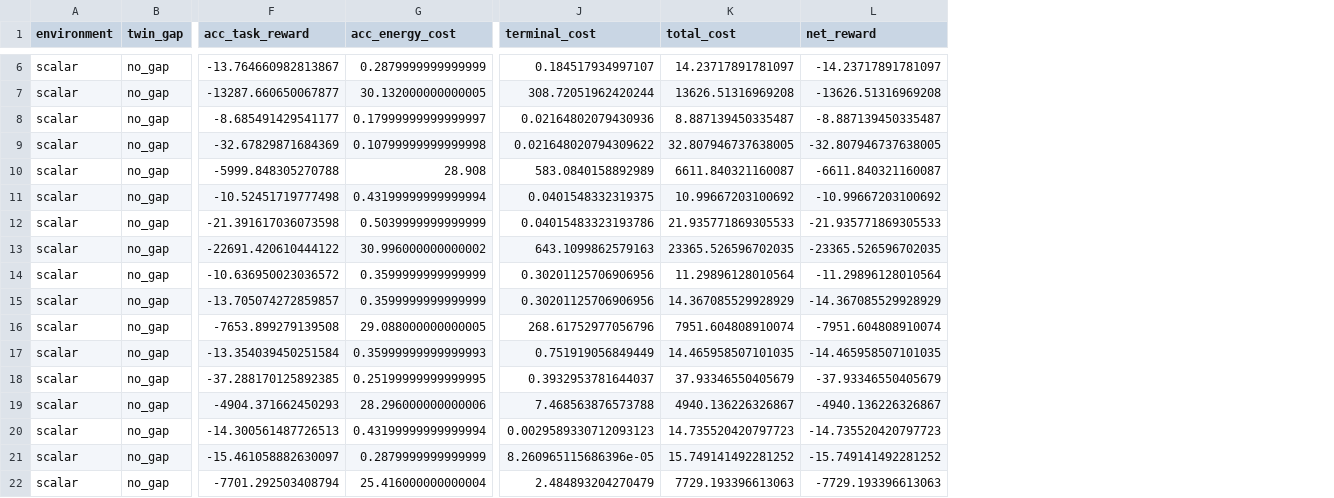
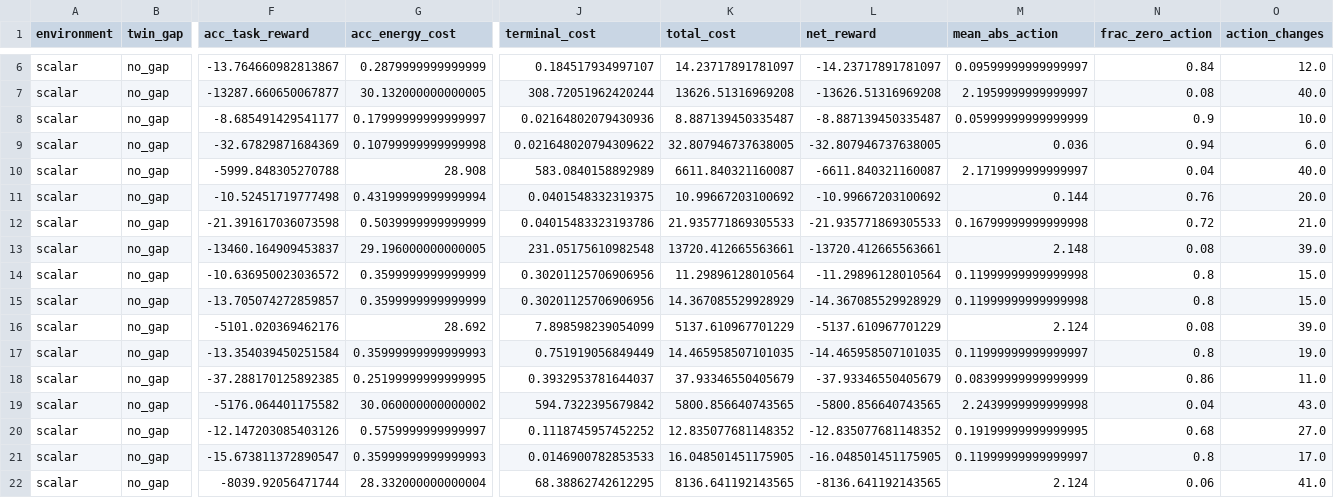
Before and after one commit to crushonyfg/DualCtrl, a CSV file: reports/tables/baseline_only_strict/scalar_baseline_raw.csv, drawn as a sheet; only a part is shown, gaps mark what is left out; the diff covers the shown part only; the diff names each change by its address in the sheet, - before the commit and + after, or states it on an @@ line.

```diff
--- a/reports/tables/baseline_only_strict/scalar_baseline_raw.csv
+++ b/reports/tables/baseline_only_strict/scalar_baseline_raw.csv
+column M (mean_abs_action), rows 6-22: 0.09599999999999997 | 2.1959999999999997 | 0.05999999999999999 | 0.036 | 2.1719999999999997 | 0.144 | 0.16799999999999998 | 2.148 | 0.11999999999999998 | 0.11999999999999998 | 2.124 | 0.11999999999999997 | 0.08399999999999999 | 2.2439999999999998 | 0.19199999999999995 | 0.11999999999999997 | 2.124
+column N (frac_zero_action), rows 6-22: 0.84 | 0.08 | 0.9 | 0.94 | 0.04 | 0.76 | 0.72 | 0.08 | 0.8 | 0.8 | 0.08 | 0.8 | 0.86 | 0.04 | 0.68 | 0.8 | 0.06
+column O (action_changes), rows 6-22: 12.0 | 40.0 | 10.0 | 6.0 | 40.0 | 20.0 | 21.0 | 39.0 | 15.0 | 15.0 | 39.0 | 19.0 | 11.0 | 43.0 | 27.0 | 17.0 | 41.0
-F13 (acc_task_reward): -22691.420610444122
+F13 (acc_task_reward): -13460.164909453837
-G13 (acc_energy_cost): 30.996000000000002
+G13 (acc_energy_cost): 29.196000000000005
-J13 (terminal_cost): 643.1099862579163
+J13 (terminal_cost): 231.05175610982548
-K13 (total_cost): 23365.526596702035
+K13 (total_cost): 13720.412665563661
-L13 (net_reward): -23365.526596702035
+L13 (net_reward): -13720.412665563661
-F16 (acc_task_reward): -7653.899279139508
+F16 (acc_task_reward): -5101.020369462176
-G16 (acc_energy_cost): 29.088000000000005
+G16 (acc_energy_cost): 28.692
-J16 (terminal_cost): 268.61752977056796
+J16 (terminal_cost): 7.898598239054099
-K16 (total_cost): 7951.604808910074
+K16 (total_cost): 5137.610967701229
-L16 (net_reward): -7951.604808910074
+L16 (net_reward): -5137.610967701229
-F19 (acc_task_reward): -4904.371662450293
+F19 (acc_task_reward): -5176.064401175582
-G19 (acc_energy_cost): 28.296000000000006
+G19 (acc_energy_cost): 30.060000000000002
-J19 (terminal_cost): 7.468563876573788
+J19 (terminal_cost): 594.7322395679842
-K19 (total_cost): 4940.136226326867
+K19 (total_cost): 5800.856640743565
-L19 (net_reward): -4940.136226326867
+L19 (net_reward): -5800.856640743565
-F20 (acc_task_reward): -14.300561487726513
+F20 (acc_task_reward): -12.147203085403126
-G20 (acc_energy_cost): 0.43199999999999994
+G20 (acc_energy_cost): 0.5759999999999997
-J20 (terminal_cost): 0.0029589330712093123
+J20 (terminal_cost): 0.1118745957452252
-K20 (total_cost): 14.735520420797723
+K20 (total_cost): 12.835077681148352
-L20 (net_reward): -14.735520420797723
+L20 (net_reward): -12.835077681148352
-F21 (acc_task_reward): -15.461058882630097
+F21 (acc_task_reward): -15.673811372890547
-G21 (acc_energy_cost): 0.2879999999999999
+G21 (acc_energy_cost): 0.35999999999999993
-J21 (terminal_cost): 8.260965115686396e-05
+J21 (terminal_cost): 0.0146900782853533
-K21 (total_cost): 15.749141492281252
+K21 (total_cost): 16.048501451175905
-L21 (net_reward): -15.749141492281252
+L21 (net_reward): -16.048501451175905
-F22 (acc_task_reward): -7701.292503408794
+F22 (acc_task_reward): -8039.92056471744
-G22 (acc_energy_cost): 25.416000000000004
+G22 (acc_energy_cost): 28.332000000000004
-J22 (terminal_cost): 2.484893204270479
+J22 (terminal_cost): 68.38862742612295
-K22 (total_cost): 7729.193396613063
+K22 (total_cost): 8136.641192143565
-L22 (net_reward): -7729.193396613063
+L22 (net_reward): -8136.641192143565
```
Also changed, not shown: 84 edited cells elsewhere in this file, reports/tables/baseline_only_strict/cartpole_baseline_raw.csv, reports/tables/baseline_only_strict/cartpole_baseline_summary.csv, 49 other files.
